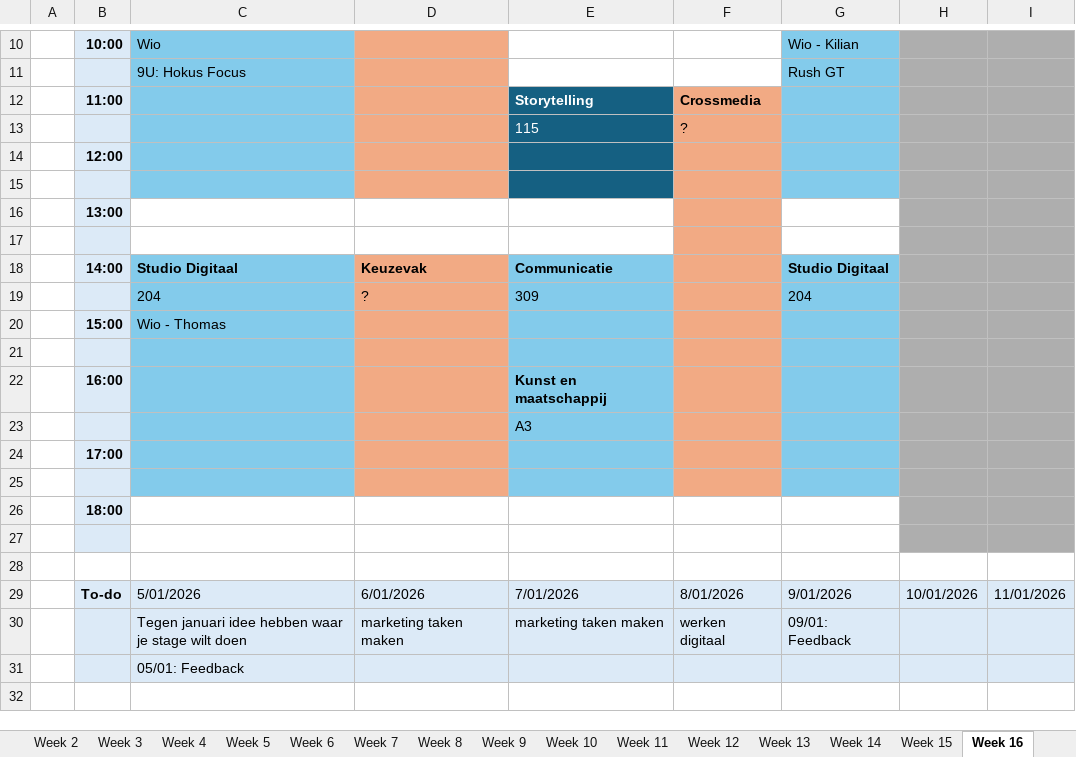
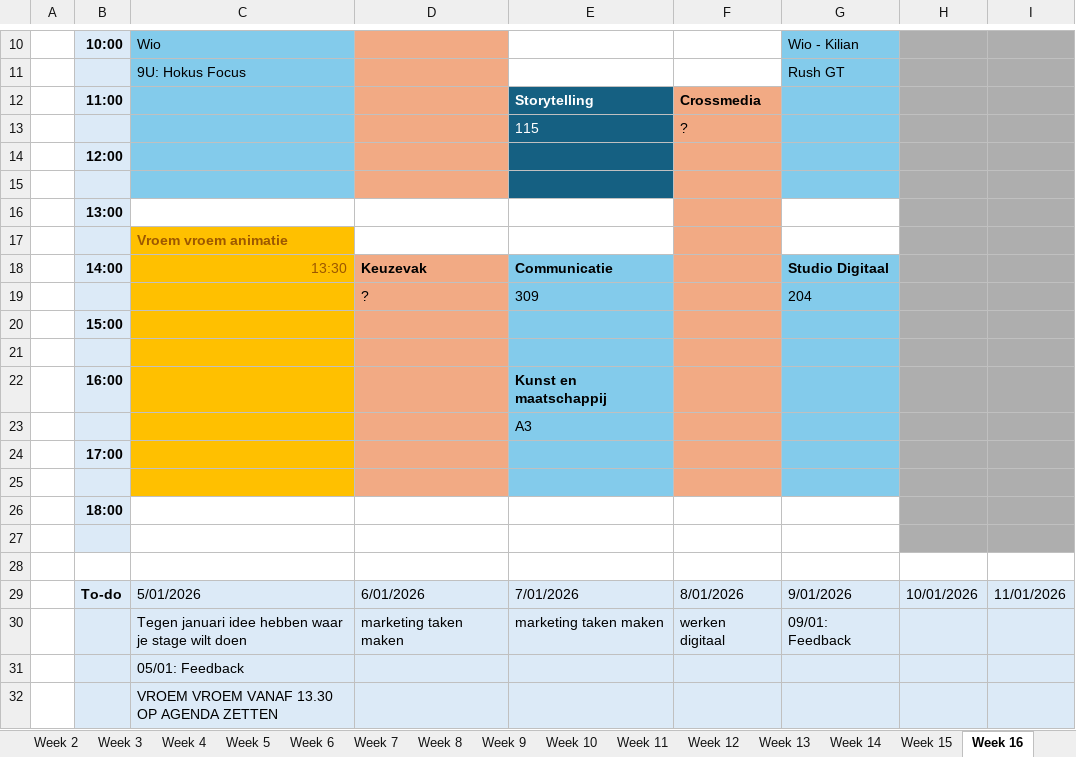
Before and after one commit to ninjahisser/LUCA-3, an Excel workbook: Uurrooster.xlsx, sheet Week 16, drawn as a sheet; only a part is shown, gaps mark what is left out; values as stored, in another font and other column widths than the file's, no borders; conditional formats not drawn; the diff names each change by its address in the sheet, - before the commit and + after, or states it on an @@ line.

```diff
--- a/Uurrooster.xlsx (sheet Week 16)
+++ b/Uurrooster.xlsx (sheet Week 16)
-C17: (empty)
+C17: Vroem vroem animatie
-C17 fill: none
+C17 fill: #FFC000
-C18: Studio Digitaal
+C18: 13:30
-C18:C25 fill: #83CBEB
+C18:C25 fill: #FFC000
@@ C18 bold: on → off, text colour: black → #9C5700 @@
-C19: 204
+C19: (empty)
-C20: Wio - Thomas
+C20: (empty)
+row 32:  |  | VROEM VROEM VANAF 13.30 OP AGENDA ZETTEN
```
Also changed, not shown: 10 other files.
